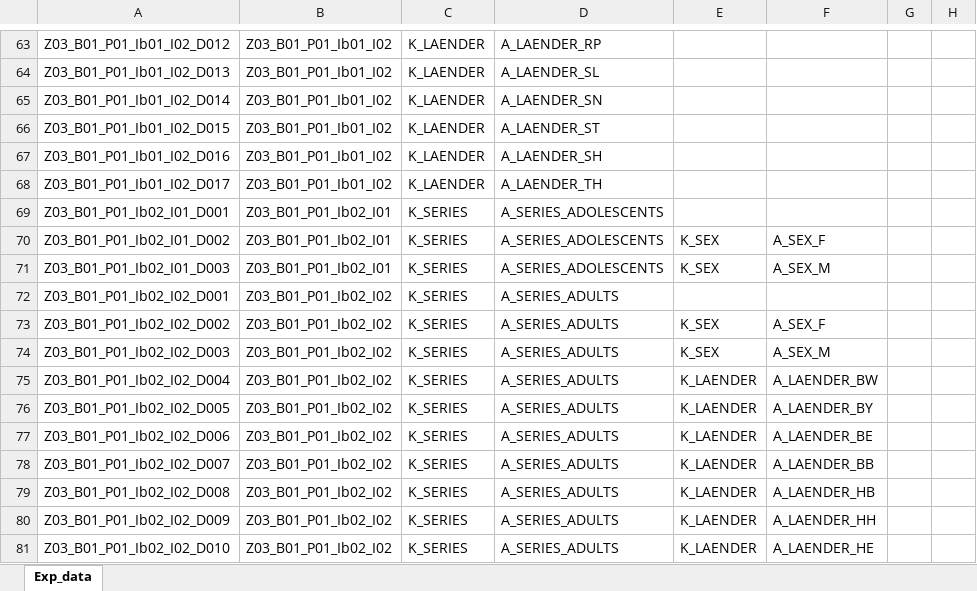
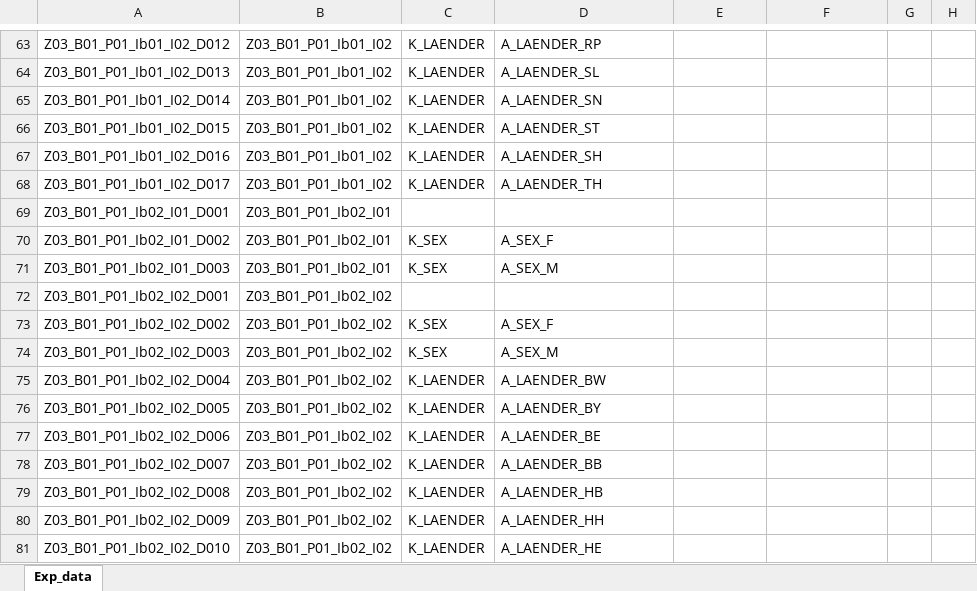
Before and after one commit to DnsUpgradeEnvironment/transfer, an Excel workbook: Exp_data.xlsx, sheet Exp_data, drawn as a sheet; only a part is shown, gaps mark what is left out; values as stored, in another font and other column widths than the file's, no borders; the diff covers the shown part only; the diff names each change by its address in the sheet, - before the commit and + after, or states it on an @@ line.

Commit message:
Add files via upload

```diff
--- a/Exp_data.xlsx (sheet Exp_data)
+++ b/Exp_data.xlsx (sheet Exp_data)
-C69: K_SERIES
+C69: (empty)
-D69: A_SERIES_ADOLESCENTS
+D69: (empty)
-C70:C71: K_SERIES
+C70:C71: K_SEX
-D70: A_SERIES_ADOLESCENTS
+D70: A_SEX_F
-E70:E71: K_SEX
+E70:E71: (empty)
-F70: A_SEX_F
+F70: (empty)
-D71: A_SERIES_ADOLESCENTS
+D71: A_SEX_M
-F71: A_SEX_M
+F71: (empty)
-C72: K_SERIES
+C72: (empty)
-D72: A_SERIES_ADULTS
+D72: (empty)
-C73:C74: K_SERIES
+C73:C74: K_SEX
-D73: A_SERIES_ADULTS
+D73: A_SEX_F
-E73:E74: K_SEX
+E73:E74: (empty)
-F73: A_SEX_F
+F73: (empty)
-D74: A_SERIES_ADULTS
+D74: A_SEX_M
-F74: A_SEX_M
+F74: (empty)
-C75:C81: K_SERIES
+C75:C81: K_LAENDER
-D75: A_SERIES_ADULTS
+D75: A_LAENDER_BW
-E75:E81: K_LAENDER
+E75:E81: (empty)
-F75: A_LAENDER_BW
+F75: (empty)
-D76: A_SERIES_ADULTS
+D76: A_LAENDER_BY
-F76: A_LAENDER_BY
+F76: (empty)
-D77: A_SERIES_ADULTS
+D77: A_LAENDER_BE
-F77: A_LAENDER_BE
+F77: (empty)
-D78: A_SERIES_ADULTS
+D78: A_LAENDER_BB
-F78: A_LAENDER_BB
+F78: (empty)
-D79: A_SERIES_ADULTS
+D79: A_LAENDER_HB
-F79: A_LAENDER_HB
+F79: (empty)
-D80: A_SERIES_ADULTS
+D80: A_LAENDER_HH
-F80: A_LAENDER_HH
+F80: (empty)
-D81: A_SERIES_ADULTS
+D81: A_LAENDER_HE
-F81: A_LAENDER_HE
+F81: (empty)
```
Also changed, not shown: 36 edited cells elsewhere in this sheet.
